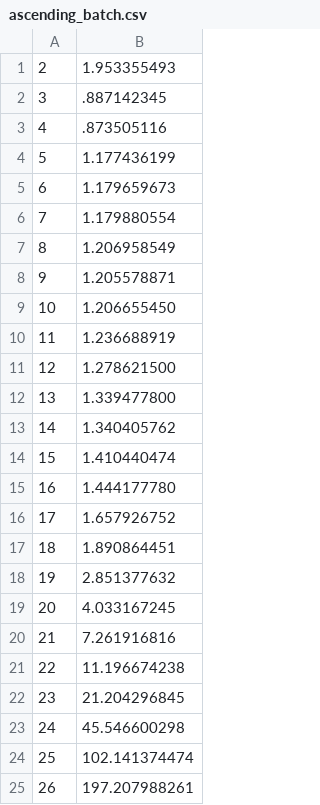
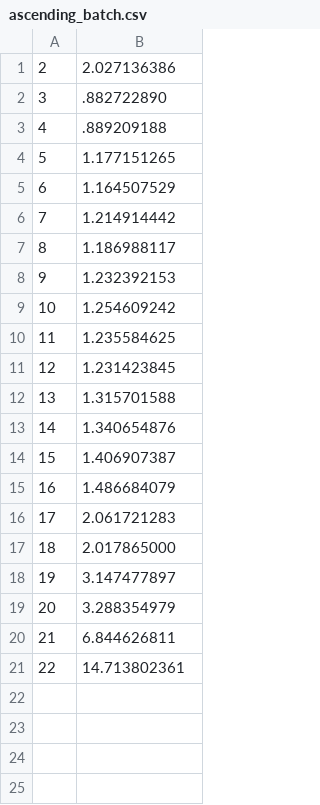
Before and after one commit to xmihol00/MPI_projects, a CSV file: pipeline_merge_sort/performance_NTB/ascending_batch.csv, drawn as a sheet.

Commit message:
main-ntb performance

```diff
--- a/pipeline_merge_sort/performance_NTB/ascending_batch.csv
+++ b/pipeline_merge_sort/performance_NTB/ascending_batch.csv
@@ -1,25 +1,21 @@
-2, 1.953355493
-3, .887142345
-4, .873505116
-5, 1.177436199
-6, 1.179659673
-7, 1.179880554
-8, 1.206958549
-9, 1.205578871
-10, 1.206655450
-11, 1.236688919
-12, 1.278621500
-13, 1.339477800
-14, 1.340405762
-15, 1.410440474
-16, 1.444177780
-17, 1.657926752
-18, 1.890864451
-19, 2.851377632
-20, 4.033167245
-21, 7.261916816
-22, 11.196674238
-23, 21.204296845
-24, 45.546600298
-25, 102.141374474
-26, 197.207988261
+2, 2.027136386
+3, .882722890
+4, .889209188
+5, 1.177151265
+6, 1.164507529
+7, 1.214914442
+8, 1.186988117
+9, 1.232392153
+10, 1.254609242
+11, 1.235584625
+12, 1.231423845
+13, 1.315701588
+14, 1.340654876
+15, 1.406907387
+16, 1.486684079
+17, 2.061721283
+18, 2.017865000
+19, 3.147477897
+20, 3.288354979
+21, 6.844626811
+22, 14.713802361
```
Also changed, not shown: pipeline_merge_sort/performance_NTB/ascending_single.csv, 3 other files.
